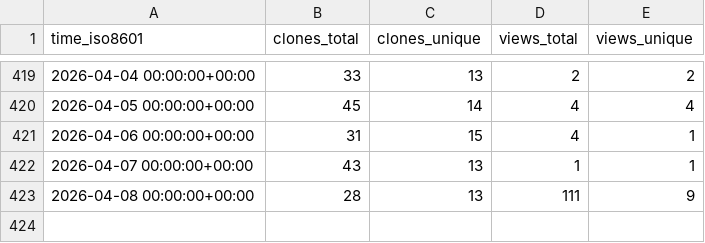
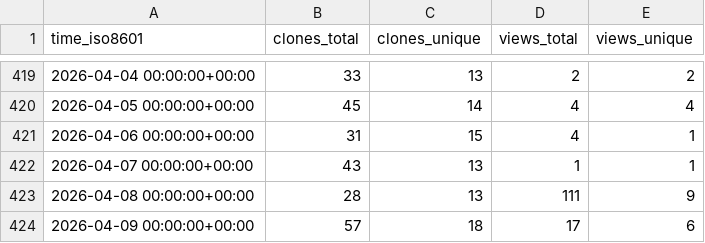
Before and after one commit to sphexa-org/sphexa, a CSV file: sphexa-org/sphexa/ghrs-data/views_clones_aggregate.csv, drawn as a sheet; only a part is shown, gaps mark what is left out; the diff names each change by its address in the sheet, - before the commit and + after, or states it on an @@ line.

```diff
--- a/sphexa-org/sphexa/ghrs-data/views_clones_aggregate.csv
+++ b/sphexa-org/sphexa/ghrs-data/views_clones_aggregate.csv
+row 424: 2026-04-09 00:00:00+00:00 | 57 | 18 | 17 | 6
```
Also changed, not shown: 1 other file.
